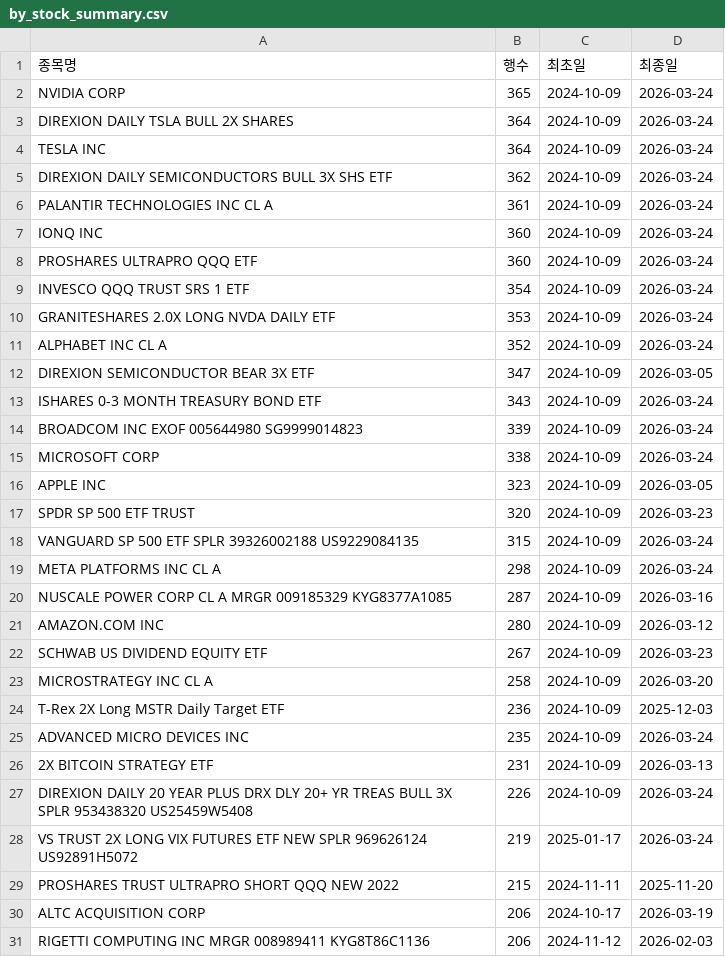
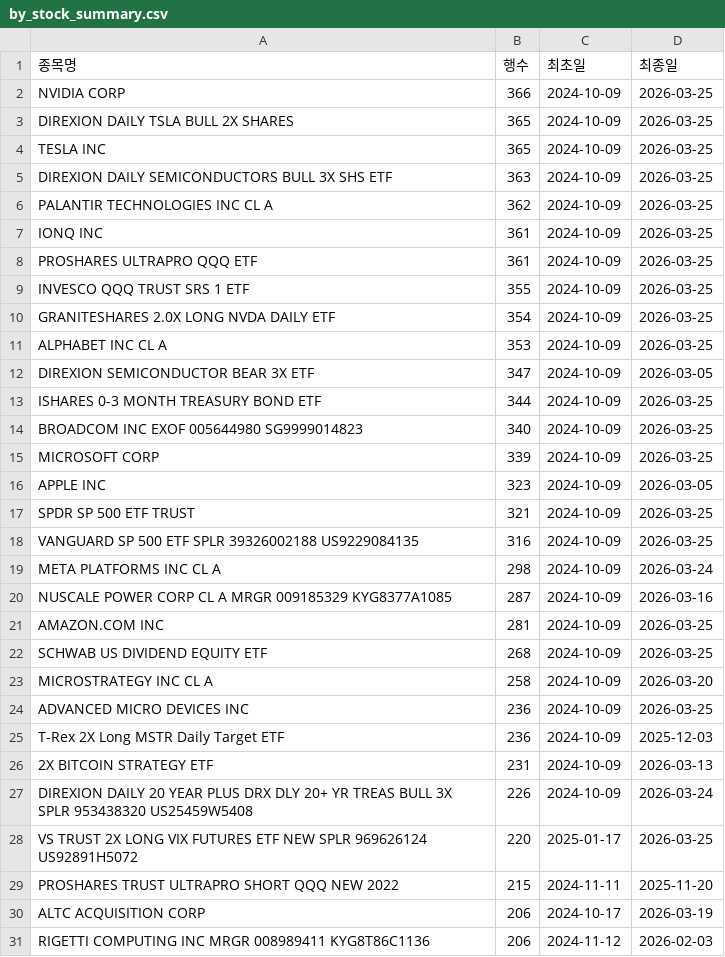
Before and after one commit to HaminKim/reant_streamlit, a CSV file: processed/by_stock_summary.csv, drawn as a sheet; only a part is shown; the diff covers the shown part only.

```diff
--- a/processed/by_stock_summary.csv
+++ b/processed/by_stock_summary.csv
@@ -1,29 +1,29 @@
 종목명,행수,최초일,최종일
-NVIDIA CORP,365,2024-10-09,2026-03-24
-DIREXION DAILY TSLA BULL 2X SHARES,364,2024-10-09,2026-03-24
-TESLA INC,364,2024-10-09,2026-03-24
-DIREXION DAILY SEMICONDUCTORS BULL 3X SHS ETF,362,2024-10-09,2026-03-24
-PALANTIR TECHNOLOGIES INC CL A,361,2024-10-09,2026-03-24
-IONQ INC,360,2024-10-09,2026-03-24
-PROSHARES ULTRAPRO QQQ ETF,360,2024-10-09,2026-03-24
-INVESCO QQQ TRUST SRS 1 ETF,354,2024-10-09,2026-03-24
-GRANITESHARES 2.0X LONG NVDA DAILY ETF,353,2024-10-09,2026-03-24
-ALPHABET INC CL A,352,2024-10-09,2026-03-24
+NVIDIA CORP,366,2024-10-09,2026-03-25
+DIREXION DAILY TSLA BULL 2X SHARES,365,2024-10-09,2026-03-25
+TESLA INC,365,2024-10-09,2026-03-25
+DIREXION DAILY SEMICONDUCTORS BULL 3X SHS ETF,363,2024-10-09,2026-03-25
+PALANTIR TECHNOLOGIES INC CL A,362,2024-10-09,2026-03-25
+IONQ INC,361,2024-10-09,2026-03-25
+PROSHARES ULTRAPRO QQQ ETF,361,2024-10-09,2026-03-25
+INVESCO QQQ TRUST SRS 1 ETF,355,2024-10-09,2026-03-25
+GRANITESHARES 2.0X LONG NVDA DAILY ETF,354,2024-10-09,2026-03-25
+ALPHABET INC CL A,353,2024-10-09,2026-03-25
 DIREXION SEMICONDUCTOR BEAR 3X ETF,347,2024-10-09,2026-03-05
-ISHARES 0-3 MONTH TREASURY BOND ETF,343,2024-10-09,2026-03-24
-BROADCOM INC EXOF 005644980 SG9999014823,339,2024-10-09,2026-03-24
-MICROSOFT CORP,338,2024-10-09,2026-03-24
+ISHARES 0-3 MONTH TREASURY BOND ETF,344,2024-10-09,2026-03-25
+BROADCOM INC EXOF 005644980 SG9999014823,340,2024-10-09,2026-03-25
+MICROSOFT CORP,339,2024-10-09,2026-03-25
 APPLE INC,323,2024-10-09,2026-03-05
-SPDR SP 500 ETF TRUST,320,2024-10-09,2026-03-23
-VANGUARD SP 500 ETF SPLR 39326002188 US9229084135,315,2024-10-09,2026-03-24
+SPDR SP 500 ETF TRUST,321,2024-10-09,2026-03-25
+VANGUARD SP 500 ETF SPLR 39326002188 US9229084135,316,2024-10-09,2026-03-25
 META PLATFORMS INC CL A,298,2024-10-09,2026-03-24
 NUSCALE POWER CORP CL A MRGR 009185329 KYG8377A1085,287,2024-10-09,2026-03-16
-AMAZON.COM INC,280,2024-10-09,2026-03-12
-SCHWAB US DIVIDEND EQUITY ETF,267,2024-10-09,2026-03-23
+AMAZON.COM INC,281,2024-10-09,2026-03-25
+SCHWAB US DIVIDEND EQUITY ETF,268,2024-10-09,2026-03-25
 MICROSTRATEGY INC CL A,258,2024-10-09,2026-03-20
+ADVANCED MICRO DEVICES INC,236,2024-10-09,2026-03-25
 T-Rex 2X Long MSTR Daily Target ETF,236,2024-10-09,2025-12-03
-ADVANCED MICRO DEVICES INC,235,2024-10-09,2026-03-24
 2X BITCOIN STRATEGY ETF,231,2024-10-09,2026-03-13
 DIREXION DAILY 20 YEAR PLUS DRX DLY 20+ YR TREAS BULL 3X SPLR 953438320 US25459W5408,226,2024-10-09,2026-03-24
-VS TRUST 2X LONG VIX FUTURES ETF NEW SPLR 969626124 US92891H5072,219,2025-01-17,2026-03-24
+VS TRUST 2X LONG VIX FUTURES ETF NEW SPLR 969626124 US92891H5072,220,2025-01-17,2026-03-25
 PROSHARES TRUST ULTRAPRO SHORT QQQ NEW 2022,215,2024-11-11,2025-11-20
```
Also changed, not shown: 14 added rows, 12 removed rows and 37 edited cells elsewhere in this file, 3 other files.
